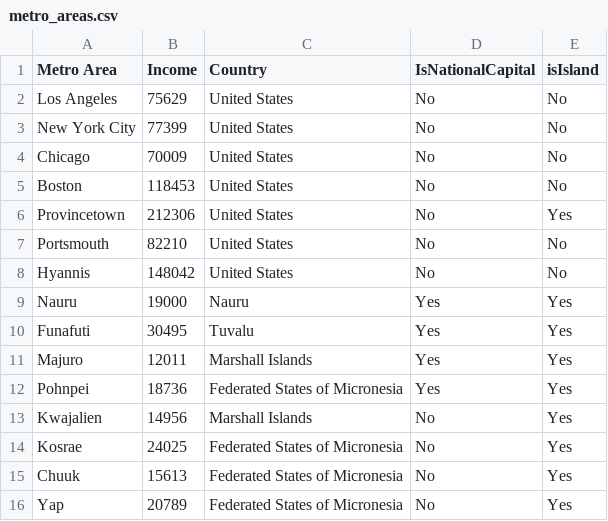
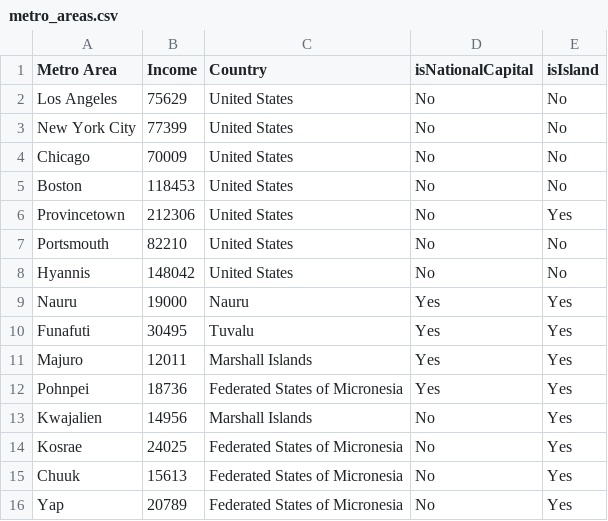
Before and after one commit to johnbrussell/airline-game, a CSV file: data/metro_areas.csv, drawn as a sheet.

Commit message:
Add refresh_data task (#13)
* GameData::Inputter

* refresh_data task

* Lowercase name in data set

* GameData::Inputter upserts - for some reason upsert function itself isn't working

```diff
--- a/data/metro_areas.csv
+++ b/data/metro_areas.csv
@@ -1,2 +1,2 @@
-Metro Area,Income,Country,IsNationalCapital,isIsland
+Metro Area,Income,Country,isNationalCapital,isIsland
 Los Angeles,75629,United States,No,No
```
Also changed, not shown: 3 other files.
